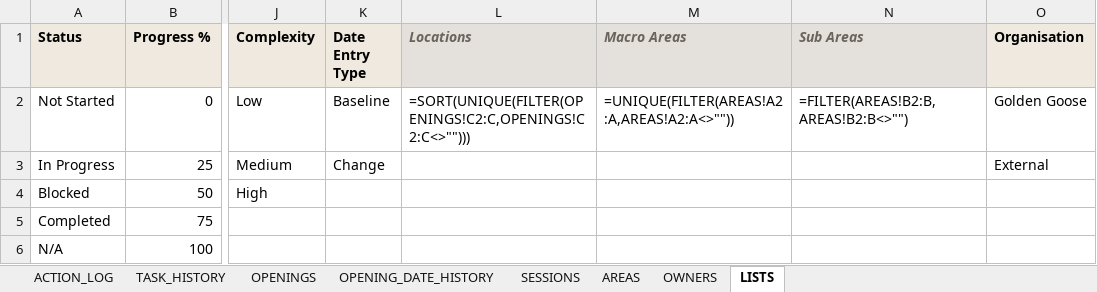
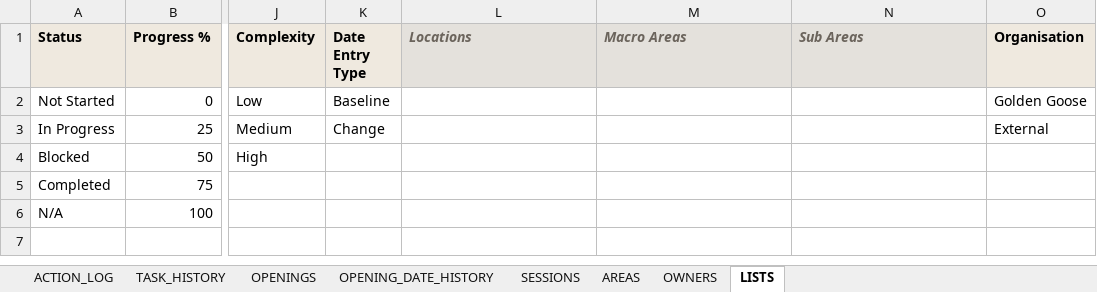
Before and after one commit to thomassimoni97-cmd/Test, an Excel workbook: golden-goose-opening/sheet/GG_Opening_Action_Log.xlsx, sheet LISTS, drawn as a sheet; only a part is shown, gaps mark what is left out; values as stored, in another font and other column widths than the file's, no borders; formulas without a stored value are shown as written; the diff names each change by its address in the sheet, - before the commit and + after, or states it on an @@ line.

```diff
--- a/golden-goose-opening/sheet/GG_Opening_Action_Log.xlsx (sheet LISTS)
+++ b/golden-goose-opening/sheet/GG_Opening_Action_Log.xlsx (sheet LISTS)
-L2 (Locations): =SORT(UNIQUE(FILTER(OPENINGS!C2:C,OPENINGS!C2:C<>"")))
+L2 (Locations): (empty)
-M2 (Macro Areas): =UNIQUE(FILTER(AREAS!A2:A,AREAS!A2:A<>""))
+M2 (Macro Areas): (empty)
-N2 (Sub Areas): =FILTER(AREAS!B2:B,AREAS!B2:B<>"")
+N2 (Sub Areas): (empty)
```
Also changed, not shown: sheet OPENINGS, sheet SESSIONS, sheet OPENING_DATE_HISTORY, sheet ACTION_LOG, sheet TASK_HISTORY, 2 other files.
